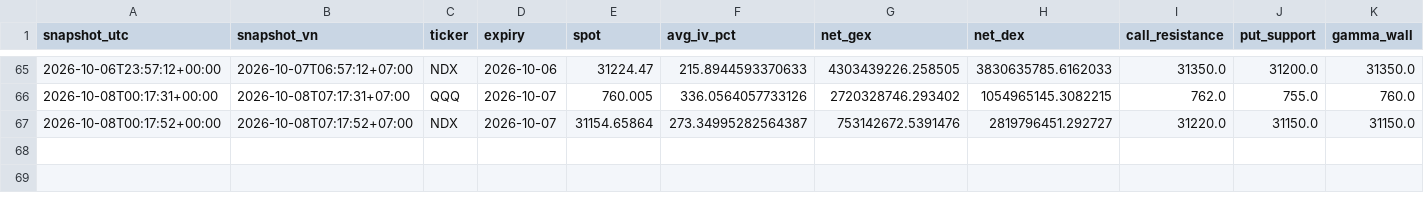
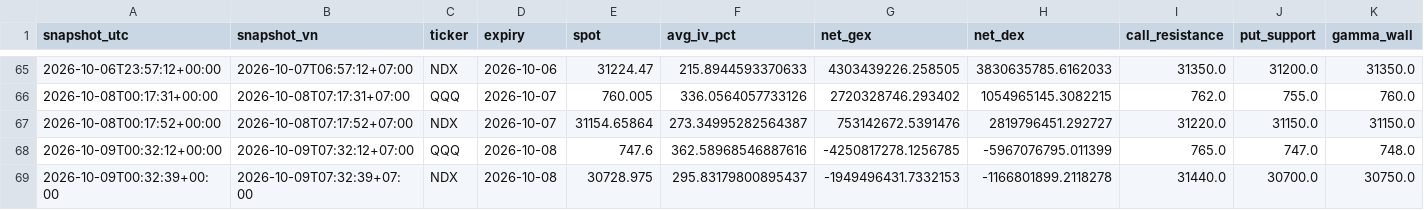
Before and after one commit to khangkaka066/OptionFLow-simple, a CSV file: history/snapshots.csv, drawn as a sheet; only a part is shown, gaps mark what is left out; rows hold the shown columns only; the diff names each change by its address in the sheet, - before the commit and + after, or states it on an @@ line.

```diff
--- a/history/snapshots.csv
+++ b/history/snapshots.csv
+row 68: 2026-10-09T00:32:12+00:00 | 2026-10-09T07:32:12+07:00 | QQQ | 2026-10-08 | 747.6 | 362.58968546887616 | -4250817278.1256785 | -5967076795.011399 | 765.0 | 747.0 | 748.0
+row 69: 2026-10-09T00:32:39+00:00 | 2026-10-09T07:32:39+07:00 | NDX | 2026-10-08 | 30728.975 | 295.83179800895437 | -1949496431.7332153 | -1166801899.2118278 | 31440.0 | 30700.0 | 30750.0
```
Also changed, not shown: 2 other files.
